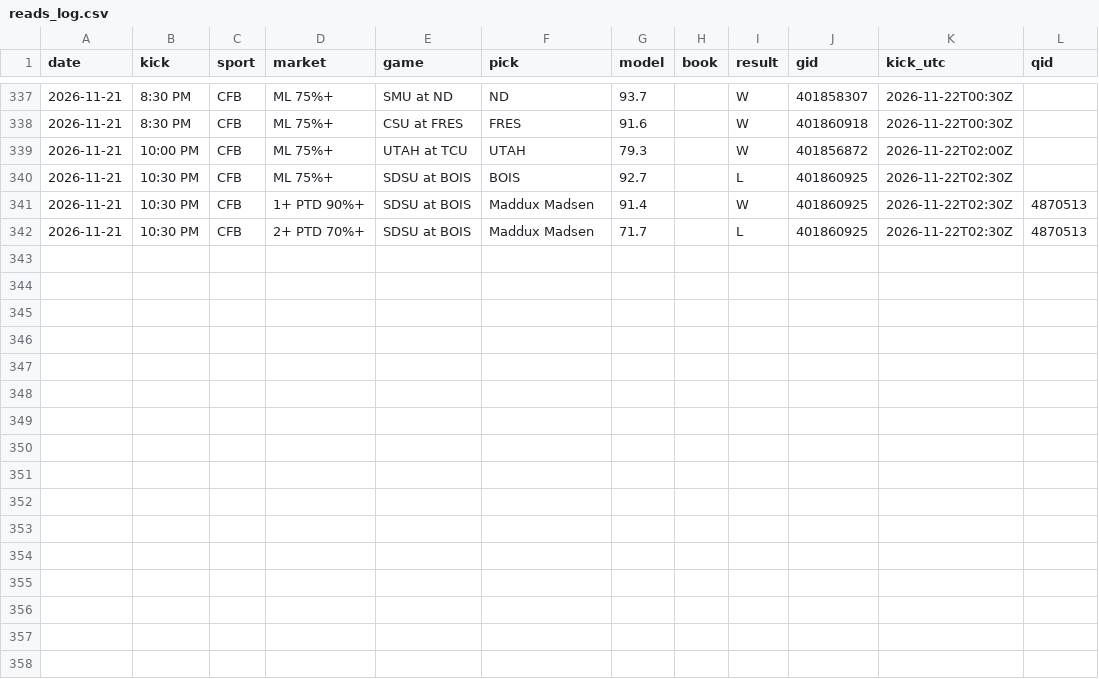
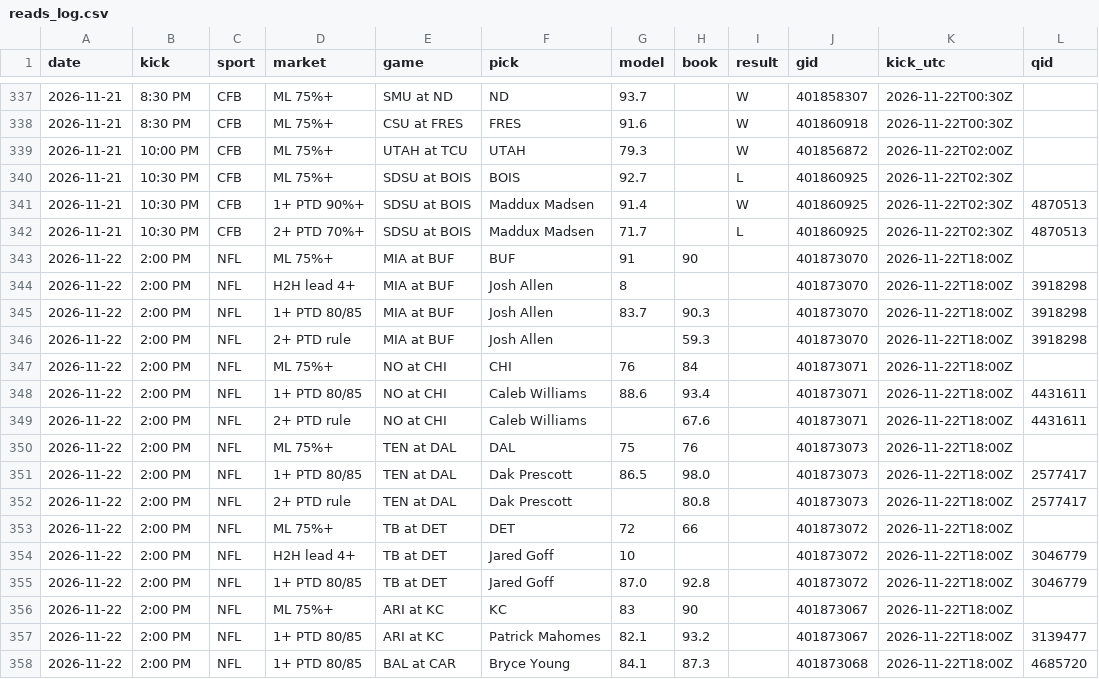
Before and after one commit to DPAD7/the-arena, a CSV file: data/reads_log.csv, drawn as a sheet; only a part is shown, gaps mark what is left out.

```diff
--- a/data/reads_log.csv
+++ b/data/reads_log.csv
@@ -342 +342,17 @@ date,kick,sport,market,game,pick,model,book,result,gid,kick_utc,qid
 2026-11-21,10:30 PM,CFB,2+ PTD 70%+,SDSU at BOIS,Maddux Madsen,71.7,,L,401860925,2026-11-22T02:30Z,4870513
+2026-11-22,2:00 PM,NFL,ML 75%+,MIA at BUF,BUF,91,90,,401873070,2026-11-22T18:00Z,
+2026-11-22,2:00 PM,NFL,H2H lead 4+,MIA at BUF,Josh Allen,8,,,401873070,2026-11-22T18:00Z,3918298
+2026-11-22,2:00 PM,NFL,1+ PTD 80/85,MIA at BUF,Josh Allen,83.7,90.3,,401873070,2026-11-22T18:00Z,3918298
+2026-11-22,2:00 PM,NFL,2+ PTD rule,MIA at BUF,Josh Allen,,59.3,,401873070,2026-11-22T18:00Z,3918298
+2026-11-22,2:00 PM,NFL,ML 75%+,NO at CHI,CHI,76,84,,401873071,2026-11-22T18:00Z,
+2026-11-22,2:00 PM,NFL,1+ PTD 80/85,NO at CHI,Caleb Williams,88.6,93.4,,401873071,2026-11-22T18:00Z,4431611
+2026-11-22,2:00 PM,NFL,2+ PTD rule,NO at CHI,Caleb Williams,,67.6,,401873071,2026-11-22T18:00Z,4431611
+2026-11-22,2:00 PM,NFL,ML 75%+,TEN at DAL,DAL,75,76,,401873073,2026-11-22T18:00Z,
+2026-11-22,2:00 PM,NFL,1+ PTD 80/85,TEN at DAL,Dak Prescott,86.5,98.0,,401873073,2026-11-22T18:00Z,2577417
+2026-11-22,2:00 PM,NFL,2+ PTD rule,TEN at DAL,Dak Prescott,,80.8,,401873073,2026-11-22T18:00Z,2577417
+2026-11-22,2:00 PM,NFL,ML 75%+,TB at DET,DET,72,66,,401873072,2026-11-22T18:00Z,
+2026-11-22,2:00 PM,NFL,H2H lead 4+,TB at DET,Jared Goff,10,,,401873072,2026-11-22T18:00Z,3046779
+2026-11-22,2:00 PM,NFL,1+ PTD 80/85,TB at DET,Jared Goff,87.0,92.8,,401873072,2026-11-22T18:00Z,3046779
+2026-11-22,2:00 PM,NFL,ML 75%+,ARI at KC,KC,83,90,,401873067,2026-11-22T18:00Z,
+2026-11-22,2:00 PM,NFL,1+ PTD 80/85,ARI at KC,Patrick Mahomes,82.1,93.2,,401873067,2026-11-22T18:00Z,3139477
+2026-11-22,2:00 PM,NFL,1+ PTD 80/85,BAL at CAR,Bryce Young,84.1,87.3,,401873068,2026-11-22T18:00Z,4685720
```
Also changed, not shown: 56 other files.
